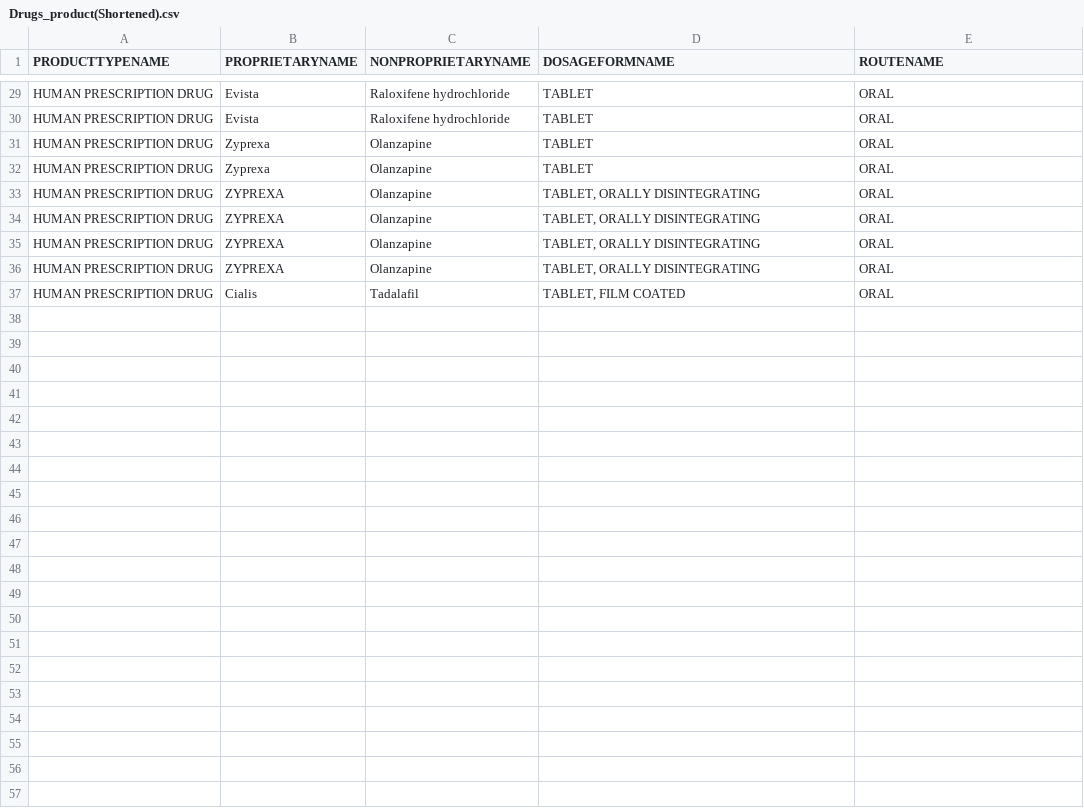
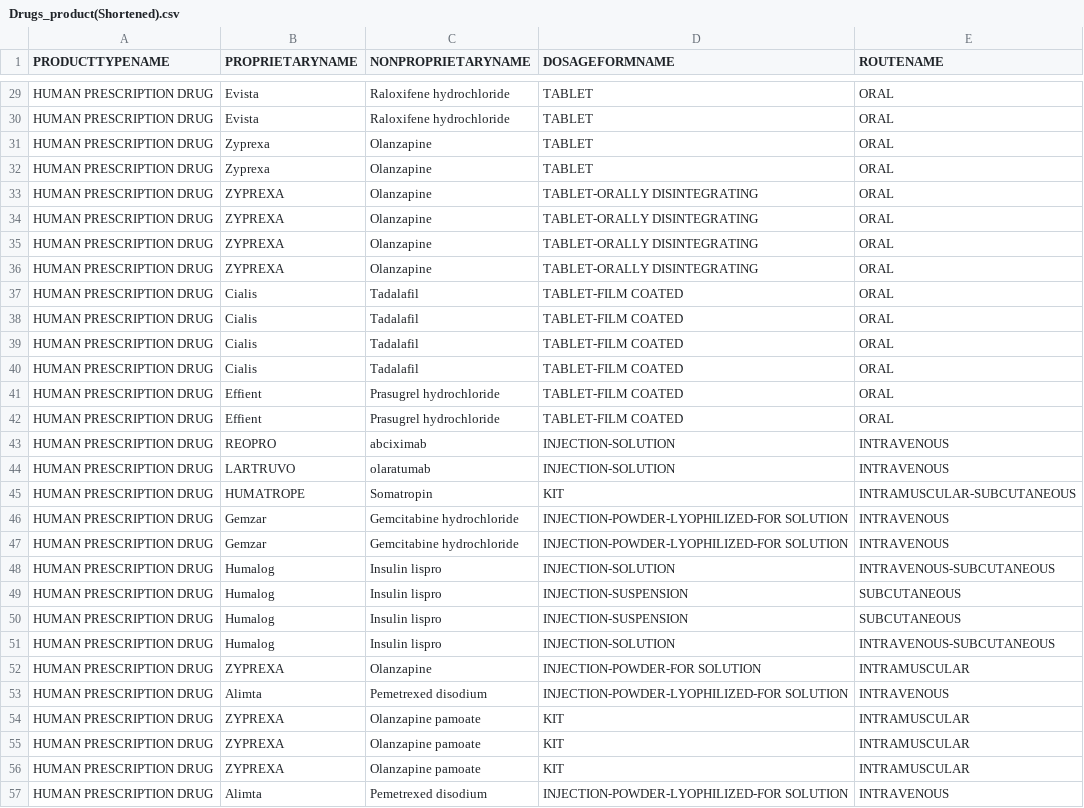
Before and after one commit to masenrb/RuntimeTerror, a CSV file: RawData/Drugs_product(Shortened).csv, drawn as a sheet; only a part is shown, gaps mark what is left out; the diff covers the shown part only.

Commit message:
Removed extra commas, semicolons and quotations

```diff
--- a/RawData/Drugs_product(Shortened).csv
+++ b/RawData/Drugs_product(Shortened).csv
@@ -32,6 +32,26 @@ HUMAN PRESCRIPTION DRUG,Zyprexa,Olanzapine,TABLET,ORAL
 HUMAN PRESCRIPTION DRUG,Zyprexa,Olanzapine,TABLET,ORAL
-HUMAN PRESCRIPTION DRUG,ZYPREXA,Olanzapine,"TABLET, ORALLY DISINTEGRATING",ORAL
-HUMAN PRESCRIPTION DRUG,ZYPREXA,Olanzapine,"TABLET, ORALLY DISINTEGRATING",ORAL
-HUMAN PRESCRIPTION DRUG,ZYPREXA,Olanzapine,"TABLET, ORALLY DISINTEGRATING",ORAL
-HUMAN PRESCRIPTION DRUG,ZYPREXA,Olanzapine,"TABLET, ORALLY DISINTEGRATING",ORAL
-HUMAN PRESCRIPTION DRUG,Cialis,Tadalafil,"TABLET, FILM COATED",ORAL
+HUMAN PRESCRIPTION DRUG,ZYPREXA,Olanzapine,TABLET-ORALLY DISINTEGRATING,ORAL
+HUMAN PRESCRIPTION DRUG,ZYPREXA,Olanzapine,TABLET-ORALLY DISINTEGRATING,ORAL
+HUMAN PRESCRIPTION DRUG,ZYPREXA,Olanzapine,TABLET-ORALLY DISINTEGRATING,ORAL
+HUMAN PRESCRIPTION DRUG,ZYPREXA,Olanzapine,TABLET-ORALLY DISINTEGRATING,ORAL
+HUMAN PRESCRIPTION DRUG,Cialis,Tadalafil,TABLET-FILM COATED,ORAL
+HUMAN PRESCRIPTION DRUG,Cialis,Tadalafil,TABLET-FILM COATED,ORAL
+HUMAN PRESCRIPTION DRUG,Cialis,Tadalafil,TABLET-FILM COATED,ORAL
+HUMAN PRESCRIPTION DRUG,Cialis,Tadalafil,TABLET-FILM COATED,ORAL
+HUMAN PRESCRIPTION DRUG,Effient,Prasugrel hydrochloride,TABLET-FILM COATED,ORAL
+HUMAN PRESCRIPTION DRUG,Effient,Prasugrel hydrochloride,TABLET-FILM COATED,ORAL
+HUMAN PRESCRIPTION DRUG,REOPRO,abciximab,INJECTION-SOLUTION,INTRAVENOUS
+HUMAN PRESCRIPTION DRUG,LARTRUVO,olaratumab,INJECTION-SOLUTION,INTRAVENOUS
+HUMAN PRESCRIPTION DRUG,HUMATROPE,Somatropin,KIT,INTRAMUSCULAR-SUBCUTANEOUS
+HUMAN PRESCRIPTION DRUG,Gemzar,Gemcitabine hydrochloride,INJECTION-POWDER-LYOPHILIZED-FOR SOLUTION,INTRAVENOUS
+HUMAN PRESCRIPTION DRUG,Gemzar,Gemcitabine hydrochloride,INJECTION-POWDER-LYOPHILIZED-FOR SOLUTION,INTRAVENOUS
+HUMAN PRESCRIPTION DRUG,Humalog,Insulin lispro,INJECTION-SOLUTION,INTRAVENOUS-SUBCUTANEOUS
+HUMAN PRESCRIPTION DRUG,Humalog,Insulin lispro,INJECTION-SUSPENSION,SUBCUTANEOUS
+HUMAN PRESCRIPTION DRUG,Humalog,Insulin lispro,INJECTION-SUSPENSION,SUBCUTANEOUS
+HUMAN PRESCRIPTION DRUG,Humalog,Insulin lispro,INJECTION-SOLUTION,INTRAVENOUS-SUBCUTANEOUS
+HUMAN PRESCRIPTION DRUG,ZYPREXA,Olanzapine,INJECTION-POWDER-FOR SOLUTION,INTRAMUSCULAR
+HUMAN PRESCRIPTION DRUG,Alimta,Pemetrexed disodium,INJECTION-POWDER-LYOPHILIZED-FOR SOLUTION,INTRAVENOUS
+HUMAN PRESCRIPTION DRUG,ZYPREXA,Olanzapine pamoate,KIT,INTRAMUSCULAR
+HUMAN PRESCRIPTION DRUG,ZYPREXA,Olanzapine pamoate,KIT,INTRAMUSCULAR
+HUMAN PRESCRIPTION DRUG,ZYPREXA,Olanzapine pamoate,KIT,INTRAMUSCULAR
+HUMAN PRESCRIPTION DRUG,Alimta,Pemetrexed disodium,INJECTION-POWDER-LYOPHILIZED-FOR SOLUTION,INTRAVENOUS
```
Also changed, not shown: 8 edited cells elsewhere in this file.
